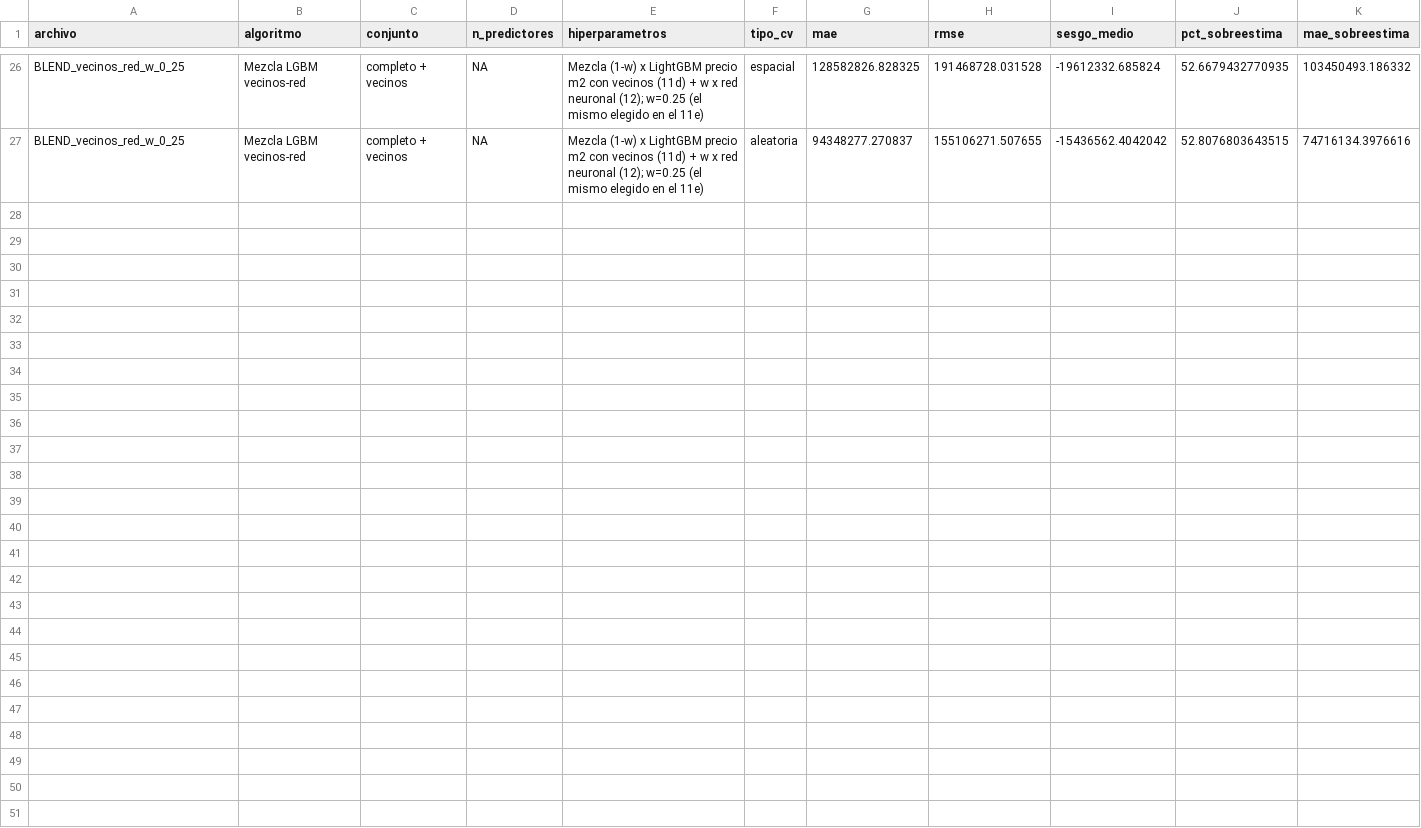
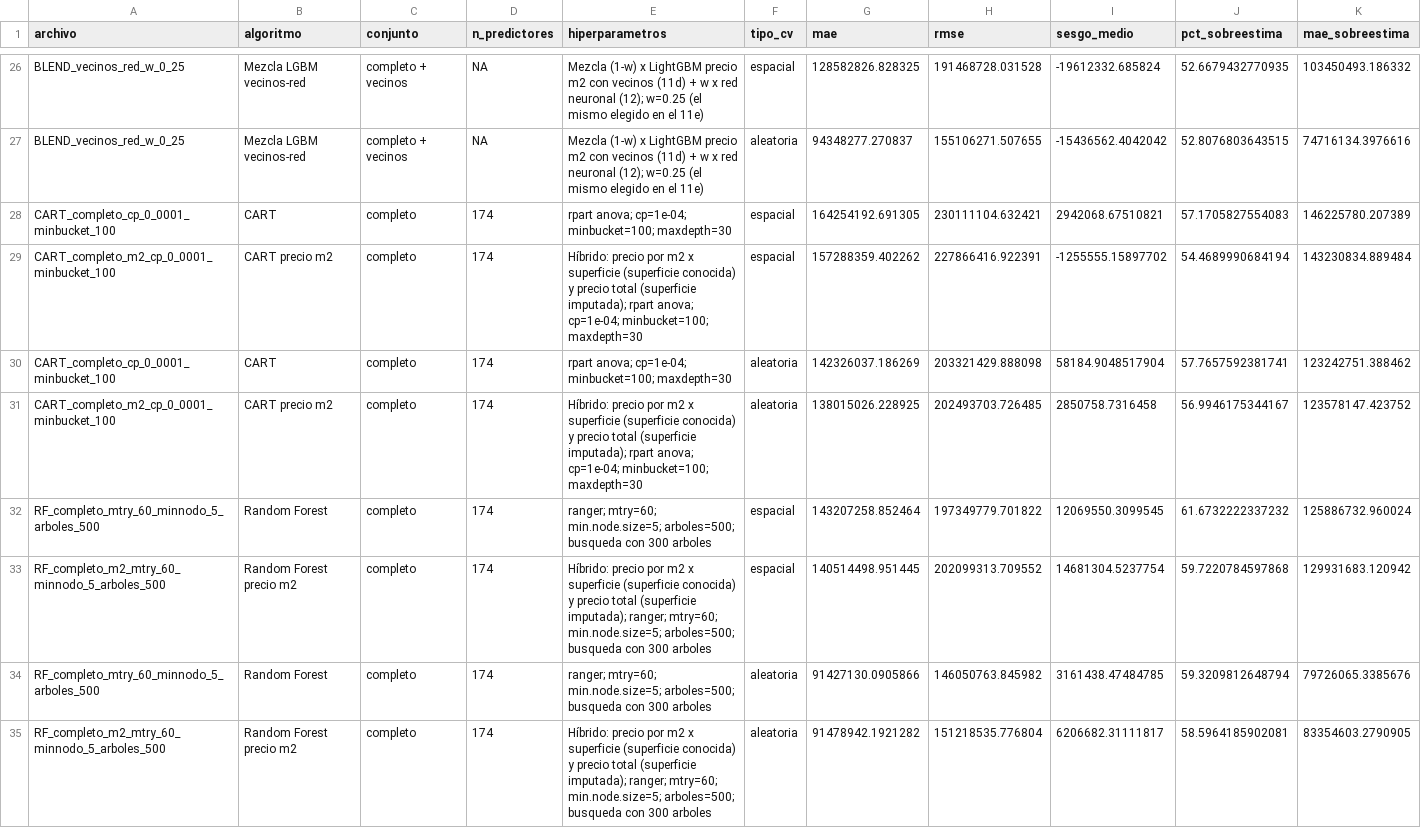
Before and after one commit to valentinaverar/BDML-PS3, a CSV file: 02_outputs/tables/registro_modelos.csv, drawn as a sheet; only a part is shown, gaps mark what is left out; rows hold the shown columns only; the diff names each change by its address in the sheet, - before the commit and + after, or states it on an @@ line.

Commit message:
model_CART_RF

```diff
--- a/02_outputs/tables/registro_modelos.csv
+++ b/02_outputs/tables/registro_modelos.csv
+row 28: CART_completo_cp_0_0001_minbucket_100 | CART | completo | 174 | rpart anova; cp=1e-04; minbucket=100; maxdepth=30 | espacial | 164254192.691305 | 230111104.632421 | 2942068.67510821 | 57.1705827554083 | 146225780.207389
+row 29: CART_completo_m2_cp_0_0001_minbucket_100 | CART precio m2 | completo | 174 | Híbrido: precio por m2 x superficie (superficie conocida) y precio total (superficie imputada); rpart anova; cp=1e-04; minbucket=100; maxdepth=30 | espacial | 157288359.402262 | 227866416.922391 | -1255555.15897702 | 54.4689990684194 | 143230834.889484
+row 30: CART_completo_cp_0_0001_minbucket_100 | CART | completo | 174 | rpart anova; cp=1e-04; minbucket=100; maxdepth=30 | aleatoria | 142326037.186269 | 203321429.888098 | 58184.9048517904 | 57.7657592381741 | 123242751.388462
+row 31: CART_completo_m2_cp_0_0001_minbucket_100 | CART precio m2 | completo | 174 | Híbrido: precio por m2 x superficie (superficie conocida) y precio total (superficie imputada); rpart anova; cp=1e-04; minbucket=100; maxdepth=30 | aleatoria | 138015026.228925 | 202493703.726485 | 2850758.7316458 | 56.9946175344167 | 123578147.423752
+row 32: RF_completo_mtry_60_minnodo_5_arboles_500 | Random Forest | completo | 174 | ranger; mtry=60; min.node.size=5; arboles=500; busqueda con 300 arboles | espacial | 143207258.852464 | 197349779.701822 | 12069550.3099545 | 61.6732222337232 | 125886732.960024
+row 33: RF_completo_m2_mtry_60_minnodo_5_arboles_500 | Random Forest precio m2 | completo | 174 | Híbrido: precio por m2 x superficie (superficie conocida) y precio total (superficie imputada); ranger; mtry=60; min.node.size=5; arboles=500; busqueda con 300 arboles | espacial | 140514498.951445 | 202099313.709552 | 14681304.5237754 | 59.7220784597868 | 129931683.120942
+row 34: RF_completo_mtry_60_minnodo_5_arboles_500 | Random Forest | completo | 174 | ranger; mtry=60; min.node.size=5; arboles=500; busqueda con 300 arboles | aleatoria | 91427130.0905866 | 146050763.845982 | 3161438.47484785 | 59.3209812648794 | 79726065.3385676
+row 35: RF_completo_m2_mtry_60_minnodo_5_arboles_500 | Random Forest precio m2 | completo | 174 | Híbrido: precio por m2 x superficie (superficie conocida) y precio total (superficie imputada); ranger; mtry=60; min.node.size=5; arboles=500; busqueda con 300 arboles | aleatoria | 91478942.1921282 | 151218535.776804 | 6206682.31111817 | 58.5964185902081 | 83354603.2790905
```
Also changed, not shown: 00_data/kaggle_scores.csv, 12 other files.
